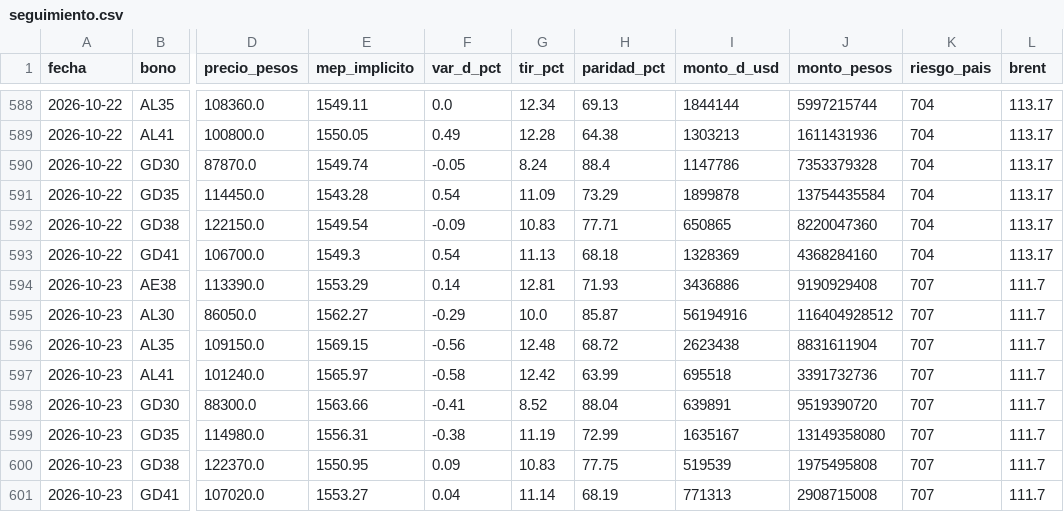
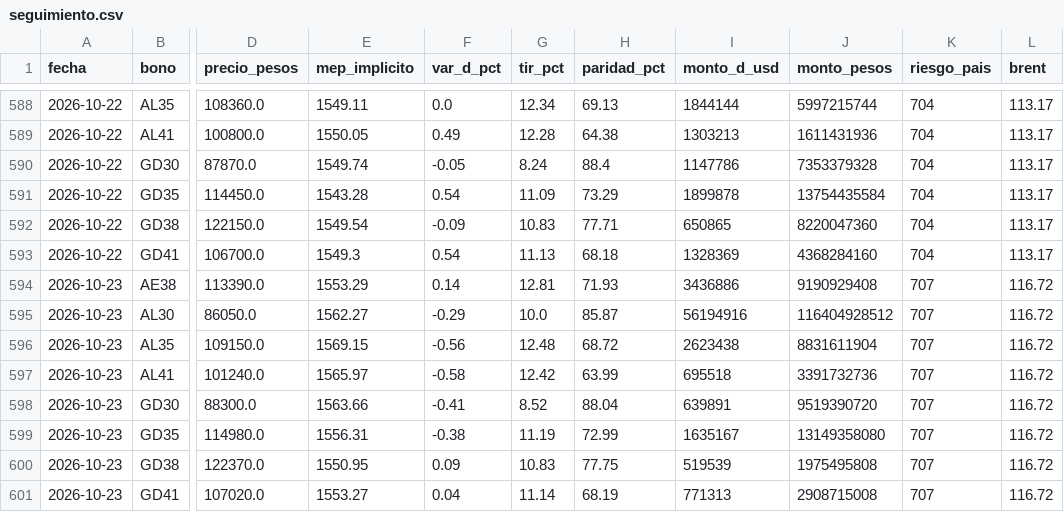
Before and after one commit to Dcostanzo30/ppi-lector, a CSV file: estudios/bonos/seguimiento.csv, drawn as a sheet; only a part is shown, gaps mark what is left out; the diff names each change by its address in the sheet, - before the commit and + after, or states it on an @@ line.

Commit message:
Seguimiento bonos 2026-10-26

```diff
--- a/estudios/bonos/seguimiento.csv
+++ b/estudios/bonos/seguimiento.csv
-L594:L601 (brent): 111.7
+L594:L601 (brent): 116.72
```
Also changed, not shown: 1 other file.
